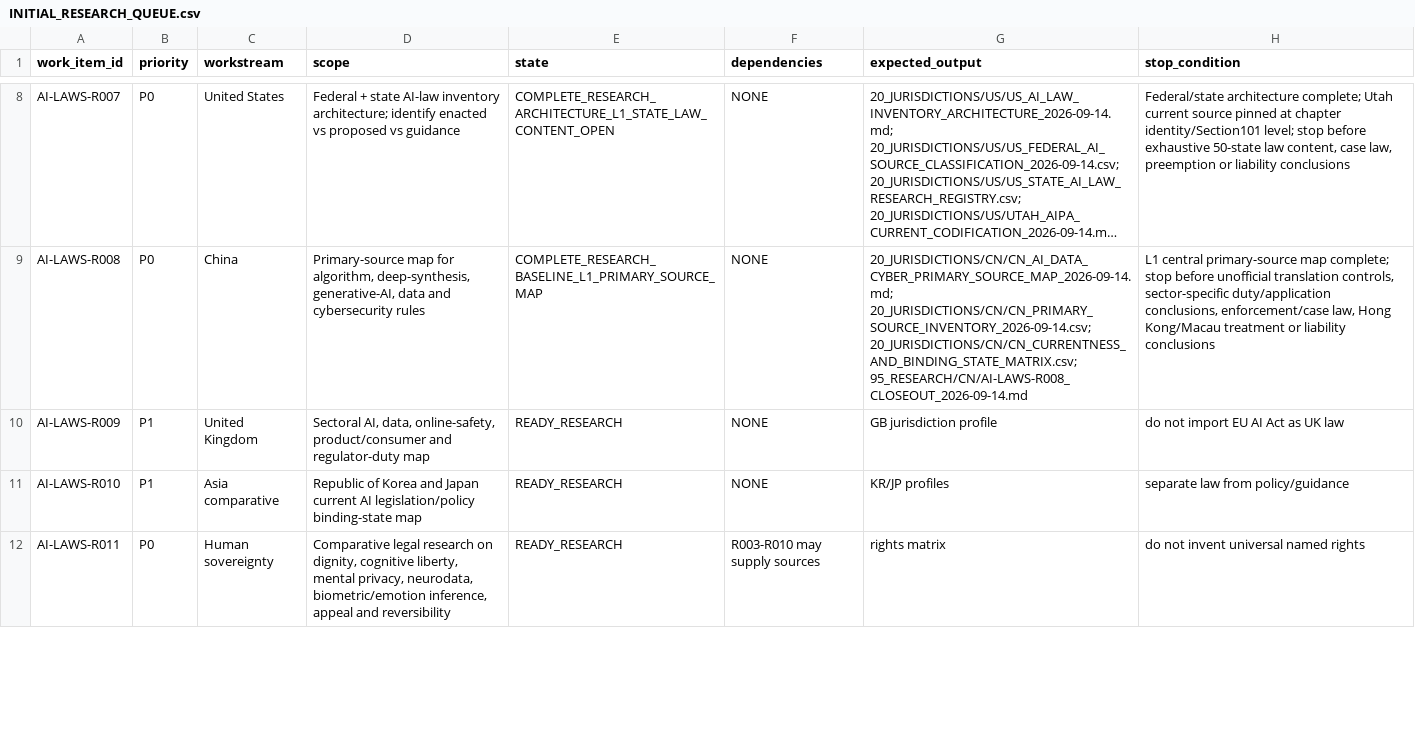
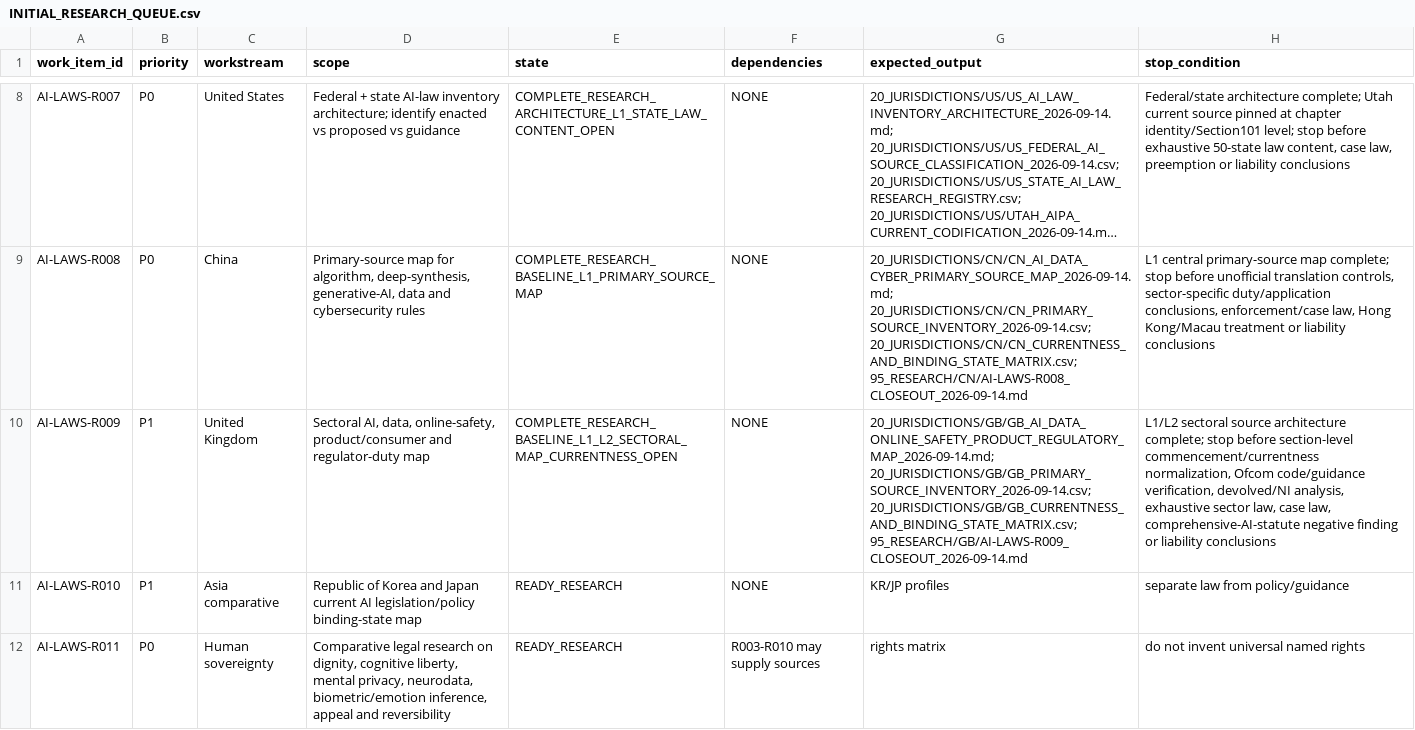
Before and after one commit to fatihekler/ai-laws, a CSV file: 90_RESEARCH_QUEUE/INITIAL_RESEARCH_QUEUE.csv, drawn as a sheet; only a part is shown, gaps mark what is left out; long unchanged cells end in …; the diff names each change by its address in the sheet, - before the commit and + after, or states it on an @@ line.

```diff
--- a/90_RESEARCH_QUEUE/INITIAL_RESEARCH_QUEUE.csv
+++ b/90_RESEARCH_QUEUE/INITIAL_RESEARCH_QUEUE.csv
-E10 (state): READY_RESEARCH
+E10 (state): COMPLETE_RESEARCH_BASELINE_L1_L2_SECTORAL_MAP_CURRENTNESS_OPEN
-G10 (expected_output): GB jurisdiction profile
+G10 (expected_output): 20_JURISDICTIONS/GB/GB_AI_DATA_ONLINE_SAFETY_PRODUCT_REGULATORY_MAP_2026-09-14.md; 20_JURISDICTIONS/GB/GB_PRIMARY_SOURCE_INVENTORY_2026-09-14.csv; 20_JURISDICTIONS/GB/GB_CURRENTNESS_AND_BINDING_STATE_MATRIX.csv; 95_RESEARCH/GB/AI-LAWS-R009_CLOSEOUT_2026-09-14.md
-H10 (stop_condition): do not import EU AI Act as UK law
+H10 (stop_condition): L1/L2 sectoral source architecture complete; stop before section-level commencement/currentness normalization, Ofcom code/guidance verification, devolved/NI analysis, exhaustive sector law, case law, comprehensive-AI-statute negative finding or liability conclusions
```
Also changed, not shown: 20_JURISDICTIONS/JURISDICTION_RESEARCH_REGISTRY.csv, 86_NOTEBOOKLM/NOTEBOOKLM_SOURCE_PACK_ASSIGNMENTS.csv, 8 other files.
